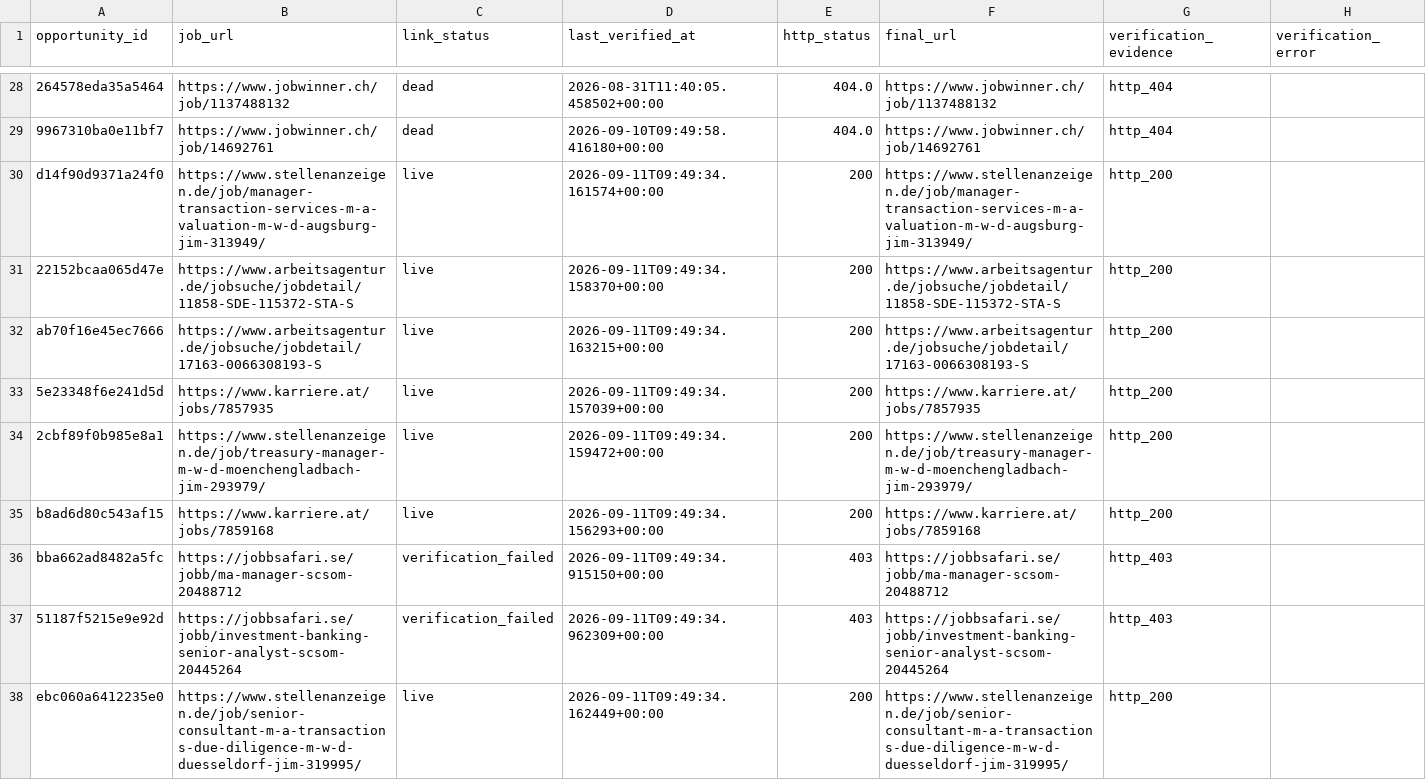
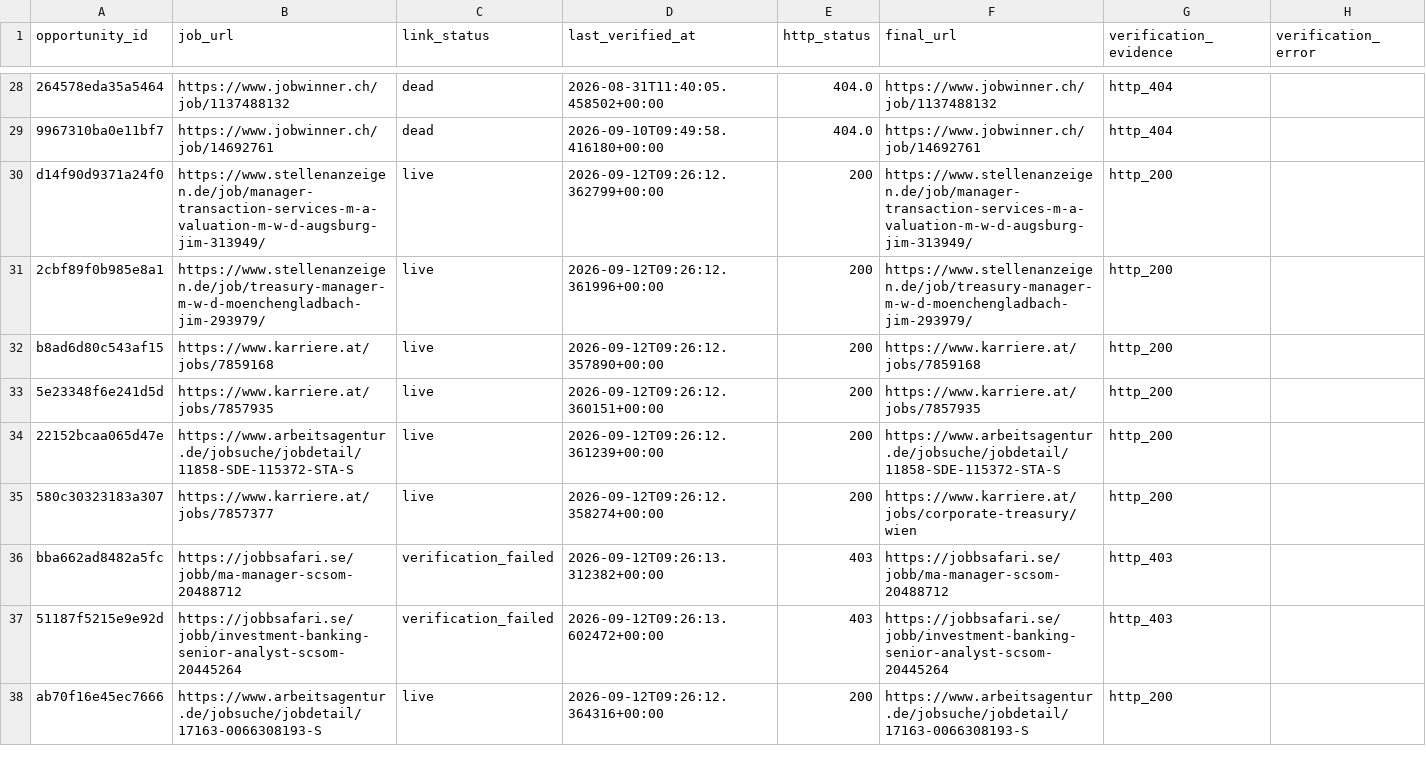
Before and after one commit to ORosa10/ProfessionalDashboard, a CSV file: data/j_link_verification.csv, drawn as a sheet; only a part is shown, gaps mark what is left out; removed rows and columns are numbered as before the commit, all else as after; the diff covers the shown part only; the diff names each change by its address in the sheet, - before the commit and + after, or states it on an @@ line.

```diff
--- a/data/j_link_verification.csv
+++ b/data/j_link_verification.csv
-D30 (last_verified_at): 2026-09-11T09:49:34.161574+00:00
+D30 (last_verified_at): 2026-09-12T09:26:12.362799+00:00
-row 31: 22152bcaa065d47e | https://www.arbeitsagentur.de/jobsuche/jobdetail/11858-SDE-115372-STA-S | live | 2026-09-11T09:49:34.158370+00:00 | 200 | https://www.arbeitsagentur.de/jobsuche/jobdetail/11858-SDE-115372-STA-S | http_200
-row 32: ab70f16e45ec7666 | https://www.arbeitsagentur.de/jobsuche/jobdetail/17163-0066308193-S | live | 2026-09-11T09:49:34.163215+00:00 | 200 | https://www.arbeitsagentur.de/jobsuche/jobdetail/17163-0066308193-S | http_200
-row 33: 5e23348f6e241d5d | https://www.karriere.at/jobs/7857935 | live | 2026-09-11T09:49:34.157039+00:00 | 200 | https://www.karriere.at/jobs/7857935 | http_200
-D31 (last_verified_at): 2026-09-11T09:49:34.159472+00:00
+D31 (last_verified_at): 2026-09-12T09:26:12.361996+00:00
-D32 (last_verified_at): 2026-09-11T09:49:34.156293+00:00
+D32 (last_verified_at): 2026-09-12T09:26:12.357890+00:00
+row 33: 5e23348f6e241d5d | https://www.karriere.at/jobs/7857935 | live | 2026-09-12T09:26:12.360151+00:00 | 200 | https://www.karriere.at/jobs/7857935 | http_200
+row 34: 22152bcaa065d47e | https://www.arbeitsagentur.de/jobsuche/jobdetail/11858-SDE-115372-STA-S | live | 2026-09-12T09:26:12.361239+00:00 | 200 | https://www.arbeitsagentur.de/jobsuche/jobdetail/11858-SDE-115372-STA-S | http_200
+row 35: 580c30323183a307 | https://www.karriere.at/jobs/7857377 | live | 2026-09-12T09:26:12.358274+00:00 | 200 | https://www.karriere.at/jobs/corporate-treasury/wien | http_200
-D36 (last_verified_at): 2026-09-11T09:49:34.915150+00:00
+D36 (last_verified_at): 2026-09-12T09:26:13.312382+00:00
-D37 (last_verified_at): 2026-09-11T09:49:34.962309+00:00
+D37 (last_verified_at): 2026-09-12T09:26:13.602472+00:00
-A38 (opportunity_id): ebc060a6412235e0
+A38 (opportunity_id): ab70f16e45ec7666
-B38 (job_url): https://www.stellenanzeigen.de/job/senior-consultant-m-a-transactions-due-diligence-m-w-d-duesseldorf-jim-319995/
+B38 (job_url): https://www.arbeitsagentur.de/jobsuche/jobdetail/17163-0066308193-S
-D38 (last_verified_at): 2026-09-11T09:49:34.162449+00:00
+D38 (last_verified_at): 2026-09-12T09:26:12.364316+00:00
-F38 (final_url): https://www.stellenanzeigen.de/job/senior-consultant-m-a-transactions-due-diligence-m-w-d-duesseldorf-jim-319995/
+F38 (final_url): https://www.arbeitsagentur.de/jobsuche/jobdetail/17163-0066308193-S
```
Also changed, not shown: 3 added rows, 3 removed rows and 5 edited cells elsewhere in this file, data/j_eligible_pool.csv.
